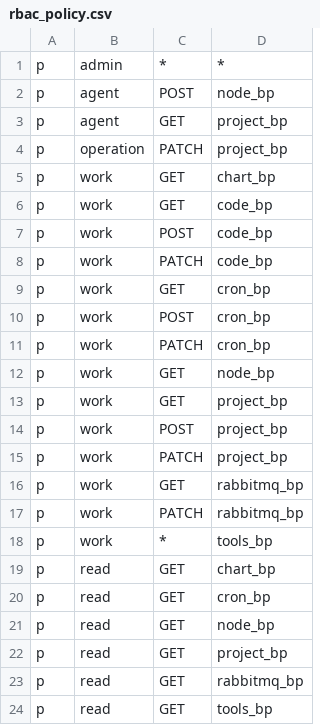
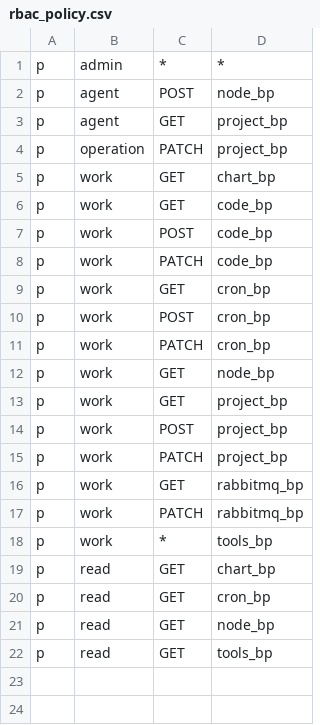
Before and after one commit to littlebai3618/bspider, a CSV file: bspider/config/rbac_policy.csv, drawn as a sheet; the diff names each change by its address in the sheet, - before the commit and + after, or states it on an @@ line.

```diff
--- a/bspider/config/rbac_policy.csv
+++ b/bspider/config/rbac_policy.csv
-row 22: p | read | GET | project_bp
-row 23: p | read | GET | rabbitmq_bp
```
Also changed, not shown: 1 other file.
